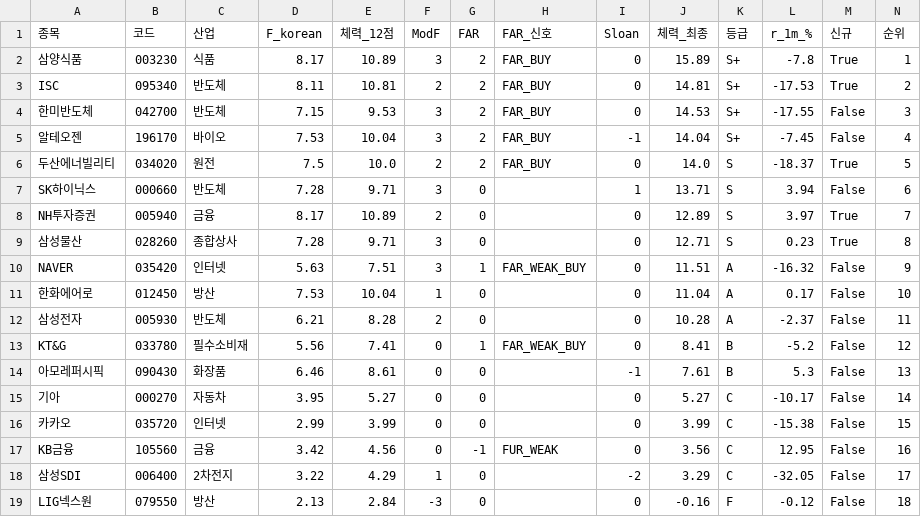
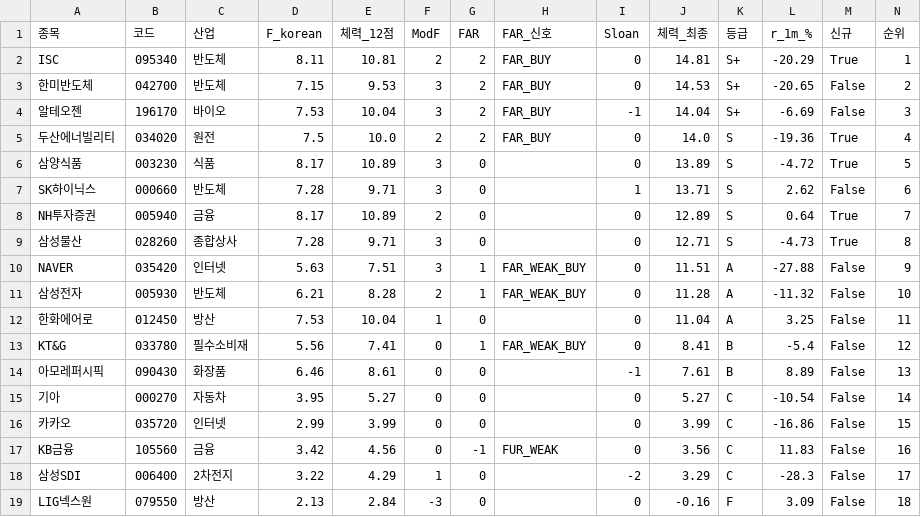
Before and after one commit to luminae21-source/jinwoo-quant-auto, a CSV file: docs/v36_scores_latest.csv, drawn as a sheet.

```diff
--- a/docs/v36_scores_latest.csv
+++ b/docs/v36_scores_latest.csv
@@ -1,19 +1,19 @@
 종목,코드,산업,F_korean,체력_12점,ModF,FAR,FAR_신호,Sloan,체력_최종,등급,r_1m_%,신규,순위
-삼양식품,003230,식품,8.17,10.89,3,2,FAR_BUY,0,15.89,S+,-7.8,True,1
-ISC,095340,반도체,8.11,10.81,2,2,FAR_BUY,0,14.81,S+,-17.53,True,2
-한미반도체,042700,반도체,7.15,9.53,3,2,FAR_BUY,0,14.53,S+,-17.55,False,3
-알테오젠,196170,바이오,7.53,10.04,3,2,FAR_BUY,-1,14.04,S+,-7.45,False,4
-두산에너빌리티,034020,원전,7.5,10.0,2,2,FAR_BUY,0,14.0,S,-18.37,True,5
-SK하이닉스,000660,반도체,7.28,9.71,3,0,,1,13.71,S,3.94,False,6
-NH투자증권,005940,금융,8.17,10.89,2,0,,0,12.89,S,3.97,True,7
-삼성물산,028260,종합상사,7.28,9.71,3,0,,0,12.71,S,0.23,True,8
-NAVER,035420,인터넷,5.63,7.51,3,1,FAR_WEAK_BUY,0,11.51,A,-16.32,False,9
-한화에어로,012450,방산,7.53,10.04,1,0,,0,11.04,A,0.17,False,10
-삼성전자,005930,반도체,6.21,8.28,2,0,,0,10.28,A,-2.37,False,11
-KT&G,033780,필수소비재,5.56,7.41,0,1,FAR_WEAK_BUY,0,8.41,B,-5.2,False,12
-아모레퍼시픽,090430,화장품,6.46,8.61,0,0,,-1,7.61,B,5.3,False,13
-기아,000270,자동차,3.95,5.27,0,0,,0,5.27,C,-10.17,False,14
-카카오,035720,인터넷,2.99,3.99,0,0,,0,3.99,C,-15.38,False,15
-KB금융,105560,금융,3.42,4.56,0,-1,FUR_WEAK,0,3.56,C,12.95,False,16
-삼성SDI,006400,2차전지,3.22,4.29,1,0,,-2,3.29,C,-32.05,False,17
-LIG넥스원,079550,방산,2.13,2.84,-3,0,,0,-0.16,F,-0.12,False,18
+ISC,095340,반도체,8.11,10.81,2,2,FAR_BUY,0,14.81,S+,-20.29,True,1
+한미반도체,042700,반도체,7.15,9.53,3,2,FAR_BUY,0,14.53,S+,-20.65,False,2
+알테오젠,196170,바이오,7.53,10.04,3,2,FAR_BUY,-1,14.04,S+,-6.69,False,3
+두산에너빌리티,034020,원전,7.5,10.0,2,2,FAR_BUY,0,14.0,S,-19.36,True,4
+삼양식품,003230,식품,8.17,10.89,3,0,,0,13.89,S,-4.72,True,5
+SK하이닉스,000660,반도체,7.28,9.71,3,0,,1,13.71,S,2.62,False,6
+NH투자증권,005940,금융,8.17,10.89,2,0,,0,12.89,S,0.64,True,7
+삼성물산,028260,종합상사,7.28,9.71,3,0,,0,12.71,S,-4.73,True,8
+NAVER,035420,인터넷,5.63,7.51,3,1,FAR_WEAK_BUY,0,11.51,A,-27.88,False,9
+삼성전자,005930,반도체,6.21,8.28,2,1,FAR_WEAK_BUY,0,11.28,A,-11.32,False,10
+한화에어로,012450,방산,7.53,10.04,1,0,,0,11.04,A,3.25,False,11
+KT&G,033780,필수소비재,5.56,7.41,0,1,FAR_WEAK_BUY,0,8.41,B,-5.4,False,12
+아모레퍼시픽,090430,화장품,6.46,8.61,0,0,,-1,7.61,B,8.89,False,13
+기아,000270,자동차,3.95,5.27,0,0,,0,5.27,C,-10.54,False,14
+카카오,035720,인터넷,2.99,3.99,0,0,,0,3.99,C,-16.86,False,15
+KB금융,105560,금융,3.42,4.56,0,-1,FUR_WEAK,0,3.56,C,11.83,False,16
+삼성SDI,006400,2차전지,3.22,4.29,1,0,,-2,3.29,C,-28.3,False,17
+LIG넥스원,079550,방산,2.13,2.84,-3,0,,0,-0.16,F,3.09,False,18
```
Also changed, not shown: docs/overlay_scores.csv, docs/v37_1_scores.csv, 10 other files.
